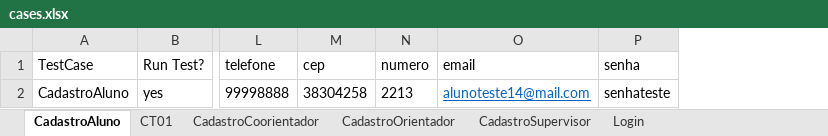
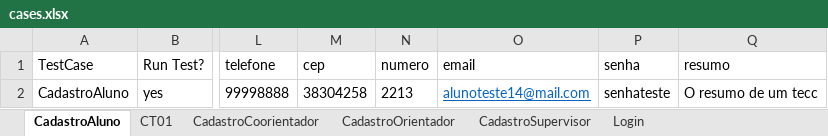
Before and after one commit to RonivonMendes/admintcc, an Excel workbook: testes/teste-de-software-automatizado/data/cases.xlsx, sheet CadastroAluno, drawn as a sheet; only a part is shown, gaps mark what is left out; values as stored, in another font and other column widths than the file's, no borders; the diff names each change by its address in the sheet, - before the commit and + after, or states it on an @@ line.

Commit message:
CT01
Teste que simula um cadastro de tcc

```diff
--- a/testes/teste-de-software-automatizado/data/cases.xlsx (sheet CadastroAluno)
+++ b/testes/teste-de-software-automatizado/data/cases.xlsx (sheet CadastroAluno)
+column Q (resumo), row 2: O resumo de um tecc
```
Also changed, not shown: sheet CT01, 2 other files.
